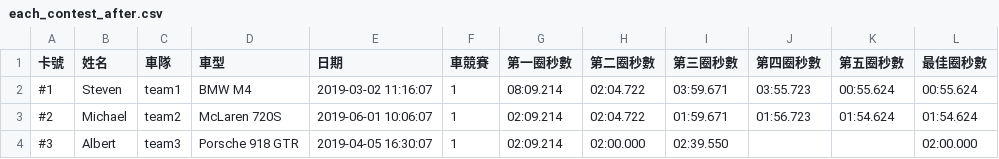
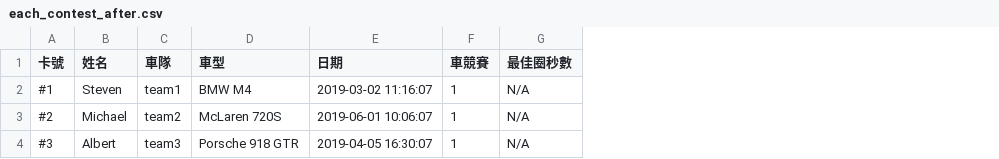
Before and after one commit to sanoton/Race_Car_XML_Stream, a CSV file: each_contest_after.csv, drawn as a sheet; removed rows and columns are numbered as before the commit, all else as after; the diff names each change by its address in the sheet, - before the commit and + after, or states it on an @@ line.

```diff
--- a/each_contest_after.csv
+++ b/each_contest_after.csv
-column G (第一圈秒數), rows 2-4: 08:09.214 | 02:09.214 | 02:09.214
-column H (第二圈秒數), rows 2-4: 02:04.722 | 02:04.722 | 02:00.000
-column I (第三圈秒數), rows 2-4: 03:59.671 | 01:59.671 | 02:39.550
-column J (第四圈秒數), rows 2-3: 03:55.723 | 01:56.723
-column K (第五圈秒數), rows 2-3: 00:55.624 | 01:54.624
-G2 (最佳圈秒數): 00:55.624
+G2 (最佳圈秒數): N/A
-G3 (最佳圈秒數): 01:54.624
+G3 (最佳圈秒數): N/A
-G4 (最佳圈秒數): 02:00.000
+G4 (最佳圈秒數): N/A
```
Also changed, not shown: 7 other files.
